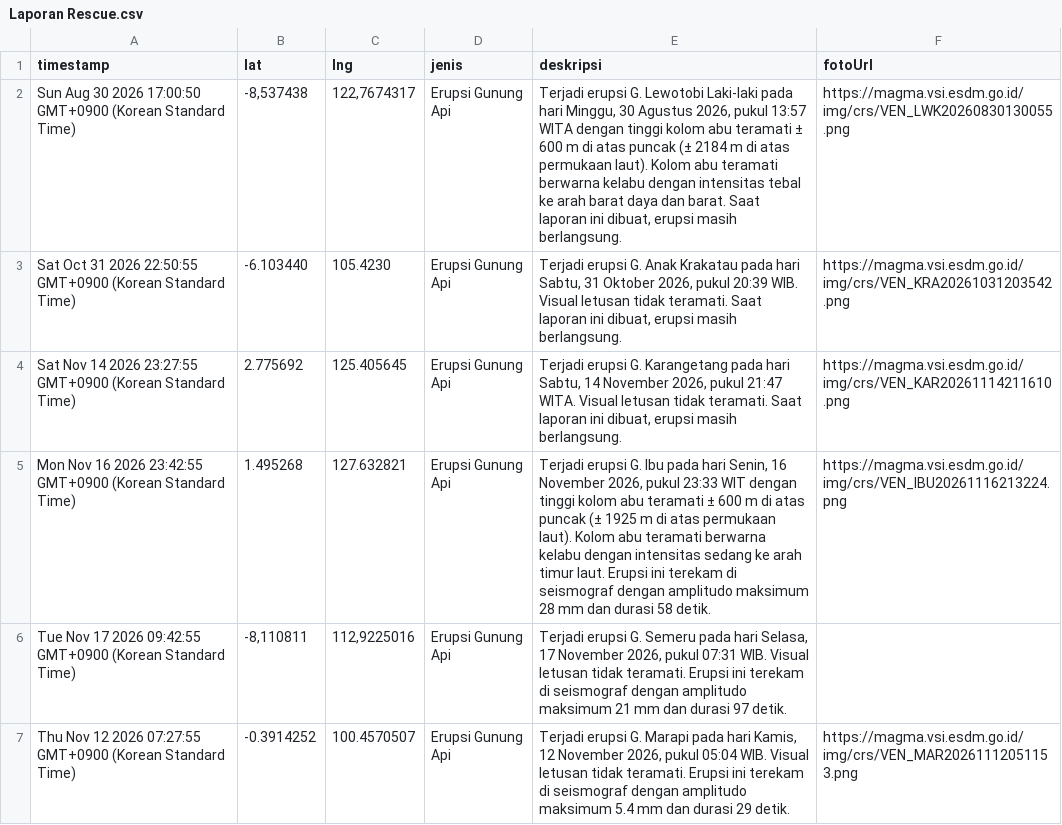
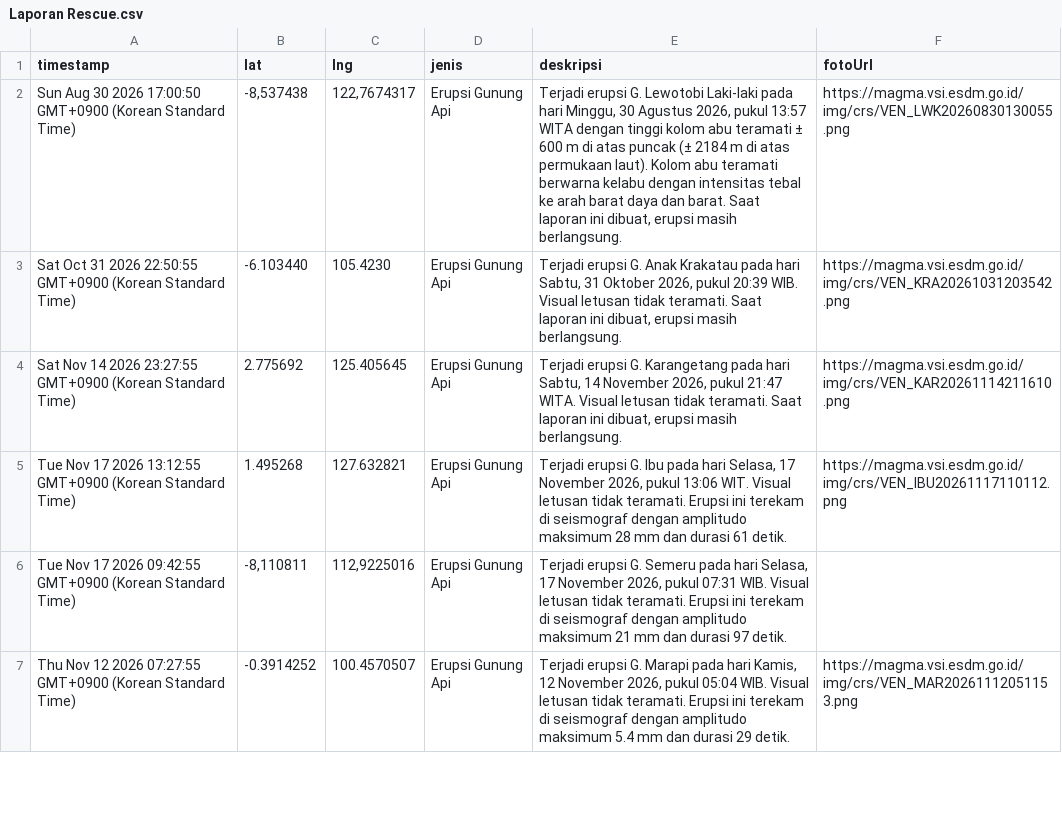
Before and after one commit to gpmlabuangnamrole-cell/Rescue, a CSV file: Laporan Rescue.csv, drawn as a sheet; only a part is shown.

Commit message:
Update Laporan Rescue otomatis dari Google Sheet

```diff
--- a/Laporan Rescue.csv
+++ b/Laporan Rescue.csv
@@ -4,3 +4,3 @@
 "Sat Nov 14 2026 23:27:55 GMT+0900 (Korean Standard Time)","2.775692","125.405645","Erupsi Gunung Api","Terjadi erupsi G. Karangetang pada hari Sabtu, 14 November 2026, pukul 21:47 WITA. Visual letusan tidak teramati. Saat laporan ini dibuat, erupsi masih berlangsung.","https://magma.vsi.esdm.go.id/img/crs/VEN_KAR20261114211610.png"
-"Mon Nov 16 2026 23:42:55 GMT+0900 (Korean Standard Time)","1.495268","127.632821","Erupsi Gunung Api","Terjadi erupsi G. Ibu pada hari Senin, 16 November 2026, pukul 23:33 WIT dengan tinggi kolom abu teramati ± 600 m di atas puncak (± 1925 m di atas permukaan laut). Kolom abu teramati berwarna kelabu dengan intensitas sedang ke arah timur laut. Erupsi ini terekam di seismograf dengan amplitudo maksimum 28 mm dan durasi 58 detik.","https://magma.vsi.esdm.go.id/img/crs/VEN_IBU20261116213224.png"
+"Tue Nov 17 2026 13:12:55 GMT+0900 (Korean Standard Time)","1.495268","127.632821","Erupsi Gunung Api","Terjadi erupsi G. Ibu pada hari Selasa, 17 November 2026, pukul 13:06 WIT. Visual letusan tidak teramati. Erupsi ini terekam di seismograf dengan amplitudo maksimum 28 mm dan durasi 61 detik.","https://magma.vsi.esdm.go.id/img/crs/VEN_IBU20261117110112.png"
 "Tue Nov 17 2026 09:42:55 GMT+0900 (Korean Standard Time)","-8,110811","112,9225016","Erupsi Gunung Api","Terjadi erupsi G. Semeru pada hari Selasa, 17 November 2026, pukul 07:31 WIB. Visual letusan tidak teramati. Erupsi ini terekam di seismograf dengan amplitudo maksimum 21 mm dan durasi 97 detik.",""
```
